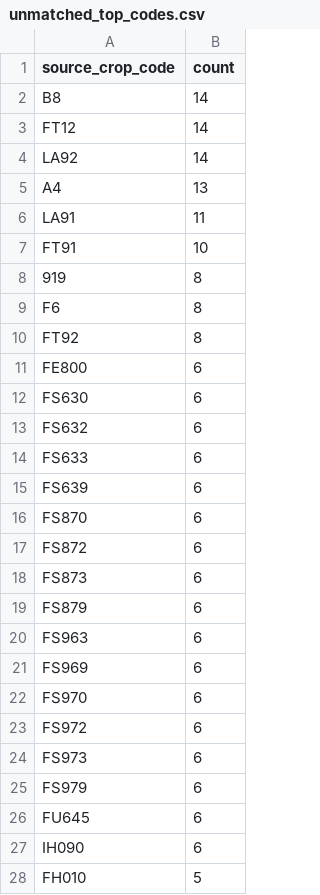
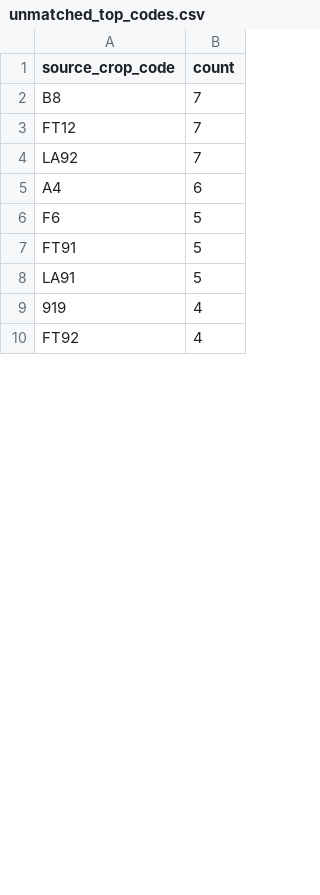
Before and after one commit to junborisproject0207-collab/vege-price-backend, a CSV file: output/unmatched_top_codes.csv, drawn as a sheet; only a part is shown; the diff covers the shown part only.

```diff
--- a/output/unmatched_top_codes.csv
+++ b/output/unmatched_top_codes.csv
@@ -1,28 +1,10 @@
 source_crop_code,count
-B8,14
-FT12,14
-LA92,14
-A4,13
-LA91,11
-FT91,10
-919,8
-F6,8
-FT92,8
-FE800,6
-FS630,6
-FS632,6
-FS633,6
-FS639,6
-FS870,6
-FS872,6
-FS873,6
-FS879,6
-FS963,6
-FS969,6
-FS970,6
-FS972,6
-FS973,6
-FS979,6
-FU645,6
-IH090,6
-FH010,5
+B8,7
+FT12,7
+LA92,7
+A4,6
+F6,5
+FT91,5
+LA91,5
+919,4
+FT92,4
```
Also changed, not shown: 22 added rows, 23 removed rows and 7 edited cells elsewhere in this file, output/unmatched_top_names.csv, 10 other files.
